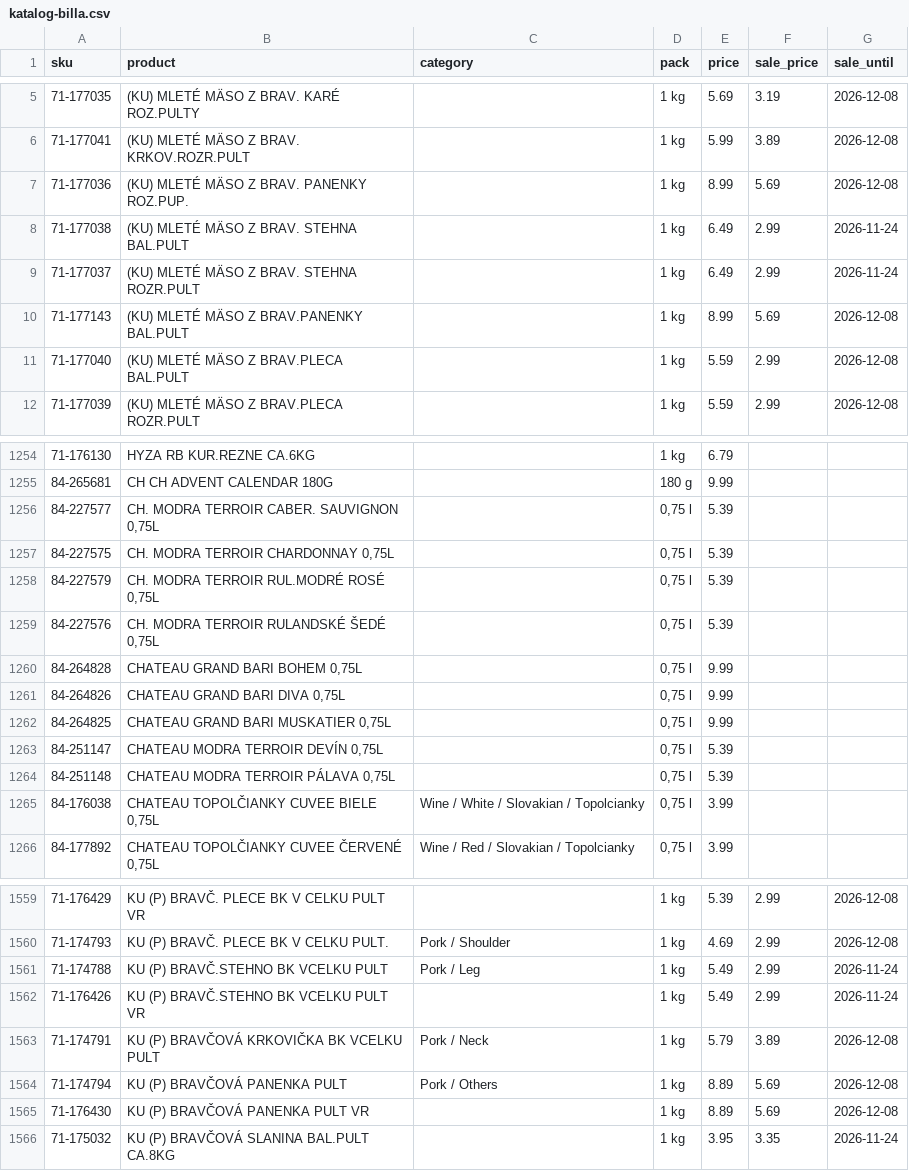
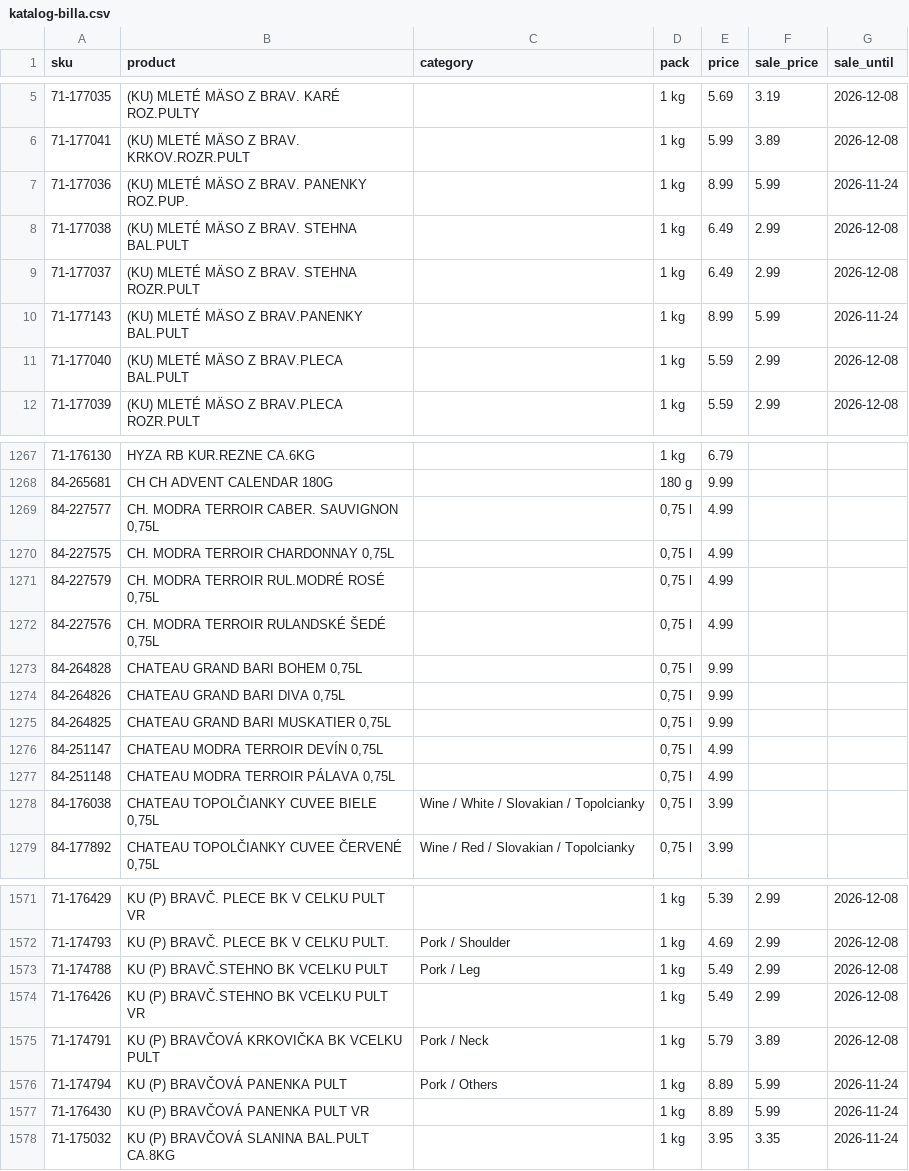
Before and after one commit to stromokocur5/receptio, a CSV file: content/katalog-billa.csv, drawn as a sheet; only a part is shown, gaps mark what is left out; the diff covers the shown part only.

```diff
--- a/content/katalog-billa.csv
+++ b/content/katalog-billa.csv
@@ -6,6 +6,6 @@ sku,product,category,pack,price,sale_price,sale_until
 71-177041,(KU) MLETÉ MÄSO Z BRAV. KRKOV.ROZR.PULT,,1 kg,5.99,3.89,2026-12-08
-71-177036,(KU) MLETÉ MÄSO Z BRAV. PANENKY ROZ.PUP.,,1 kg,8.99,5.69,2026-12-08
-71-177038,(KU) MLETÉ MÄSO Z BRAV. STEHNA BAL.PULT,,1 kg,6.49,2.99,2026-11-24
-71-177037,(KU) MLETÉ MÄSO Z BRAV. STEHNA ROZR.PULT,,1 kg,6.49,2.99,2026-11-24
-71-177143,(KU) MLETÉ MÄSO Z BRAV.PANENKY BAL.PULT,,1 kg,8.99,5.69,2026-12-08
+71-177036,(KU) MLETÉ MÄSO Z BRAV. PANENKY ROZ.PUP.,,1 kg,8.99,5.99,2026-11-24
+71-177038,(KU) MLETÉ MÄSO Z BRAV. STEHNA BAL.PULT,,1 kg,6.49,2.99,2026-12-08
+71-177037,(KU) MLETÉ MÄSO Z BRAV. STEHNA ROZR.PULT,,1 kg,6.49,2.99,2026-12-08
+71-177143,(KU) MLETÉ MÄSO Z BRAV.PANENKY BAL.PULT,,1 kg,8.99,5.99,2026-11-24
 71-177040,(KU) MLETÉ MÄSO Z BRAV.PLECA BAL.PULT,,1 kg,5.59,2.99,2026-12-08
@@ -1255,6 +1268,6 @@ sku,product,category,pack,price,sale_price,sale_until
 84-265681,CH CH ADVENT CALENDAR 180G,,180 g,9.99,,
-84-227577,"CH. MODRA TERROIR CABER. SAUVIGNON 0,75L",,"0,75 l",5.39,,
-84-227575,"CH. MODRA TERROIR CHARDONNAY 0,75L",,"0,75 l",5.39,,
-84-227579,"CH. MODRA TERROIR RUL.MODRÉ ROSÉ 0,75L",,"0,75 l",5.39,,
-84-227576,"CH. MODRA TERROIR RULANDSKÉ ŠEDÉ 0,75L",,"0,75 l",5.39,,
+84-227577,"CH. MODRA TERROIR CABER. SAUVIGNON 0,75L",,"0,75 l",4.99,,
+84-227575,"CH. MODRA TERROIR CHARDONNAY 0,75L",,"0,75 l",4.99,,
+84-227579,"CH. MODRA TERROIR RUL.MODRÉ ROSÉ 0,75L",,"0,75 l",4.99,,
+84-227576,"CH. MODRA TERROIR RULANDSKÉ ŠEDÉ 0,75L",,"0,75 l",4.99,,
 84-264828,"CHATEAU GRAND BARI BOHEM 0,75L",,"0,75 l",9.99,,
@@ -1262,4 +1275,4 @@ sku,product,category,pack,price,sale_price,sale_until
 84-264825,"CHATEAU GRAND BARI MUSKATIER 0,75L",,"0,75 l",9.99,,
-84-251147,"CHATEAU MODRA TERROIR DEVÍN 0,75L",,"0,75 l",5.39,,
-84-251148,"CHATEAU MODRA TERROIR PÁLAVA 0,75L",,"0,75 l",5.39,,
+84-251147,"CHATEAU MODRA TERROIR DEVÍN 0,75L",,"0,75 l",4.99,,
+84-251148,"CHATEAU MODRA TERROIR PÁLAVA 0,75L",,"0,75 l",4.99,,
 84-176038,"CHATEAU TOPOLČIANKY CUVEE BIELE 0,75L",Wine / White / Slovakian / Topolcianky,"0,75 l",3.99,,
@@ -1560,7 +1572,7 @@ sku,product,category,pack,price,sale_price,sale_until
 71-174793,KU (P) BRAVČ. PLECE BK V CELKU PULT.,Pork / Shoulder,1 kg,4.69,2.99,2026-12-08
-71-174788,KU (P) BRAVČ.STEHNO BK VCELKU PULT,Pork / Leg,1 kg,5.49,2.99,2026-11-24
-71-176426,KU (P) BRAVČ.STEHNO BK VCELKU PULT VR,,1 kg,5.49,2.99,2026-11-24
+71-174788,KU (P) BRAVČ.STEHNO BK VCELKU PULT,Pork / Leg,1 kg,5.49,2.99,2026-12-08
+71-176426,KU (P) BRAVČ.STEHNO BK VCELKU PULT VR,,1 kg,5.49,2.99,2026-12-08
 71-174791,KU (P) BRAVČOVÁ KRKOVIČKA BK VCELKU PULT,Pork / Neck,1 kg,5.79,3.89,2026-12-08
-71-174794,KU (P) BRAVČOVÁ PANENKA PULT,Pork / Others,1 kg,8.89,5.69,2026-12-08
-71-176430,KU (P) BRAVČOVÁ PANENKA PULT VR,,1 kg,8.89,5.69,2026-12-08
+71-174794,KU (P) BRAVČOVÁ PANENKA PULT,Pork / Others,1 kg,8.89,5.99,2026-11-24
+71-176430,KU (P) BRAVČOVÁ PANENKA PULT VR,,1 kg,8.89,5.99,2026-11-24
 71-175032,KU (P) BRAVČOVÁ SLANINA BAL.PULT CA.8KG,,1 kg,3.95,3.35,2026-11-24
```
Also changed, not shown: 18 added rows, 4 removed rows and 58 edited cells elsewhere in this file, content/katalog-kaufland.csv, content/katalog-kosik-sk.csv, 8 other files.
